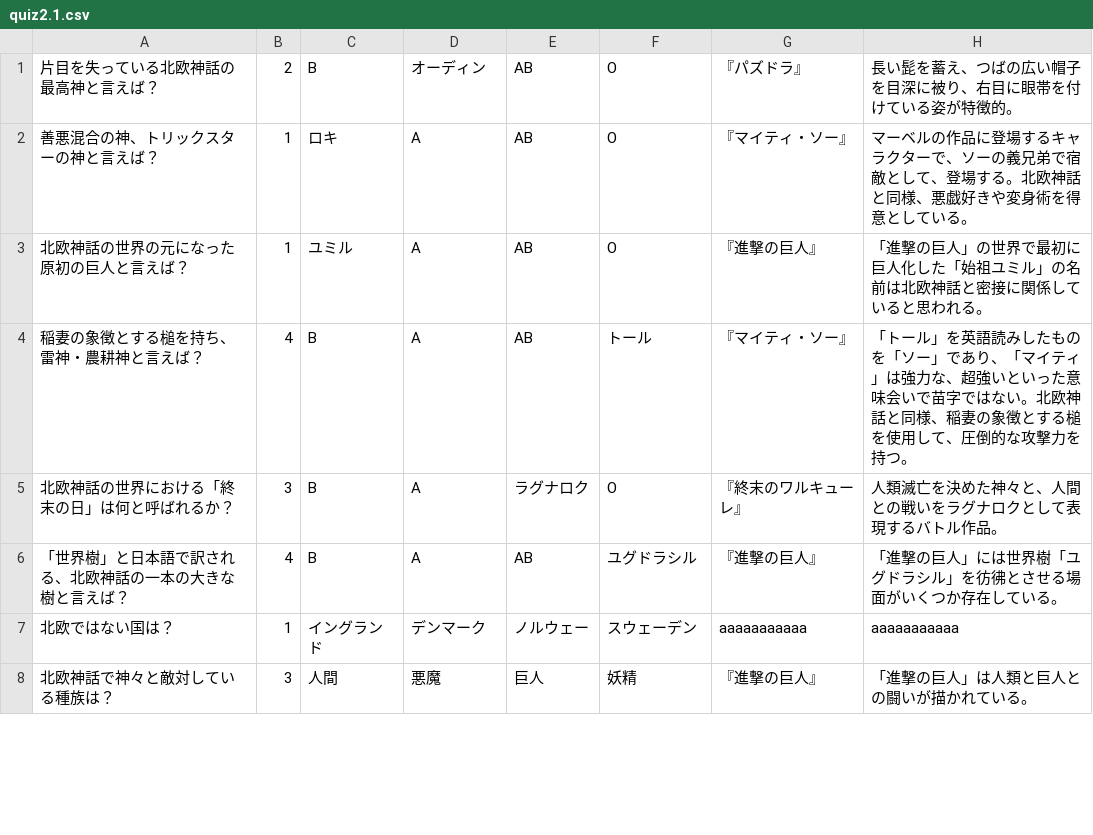
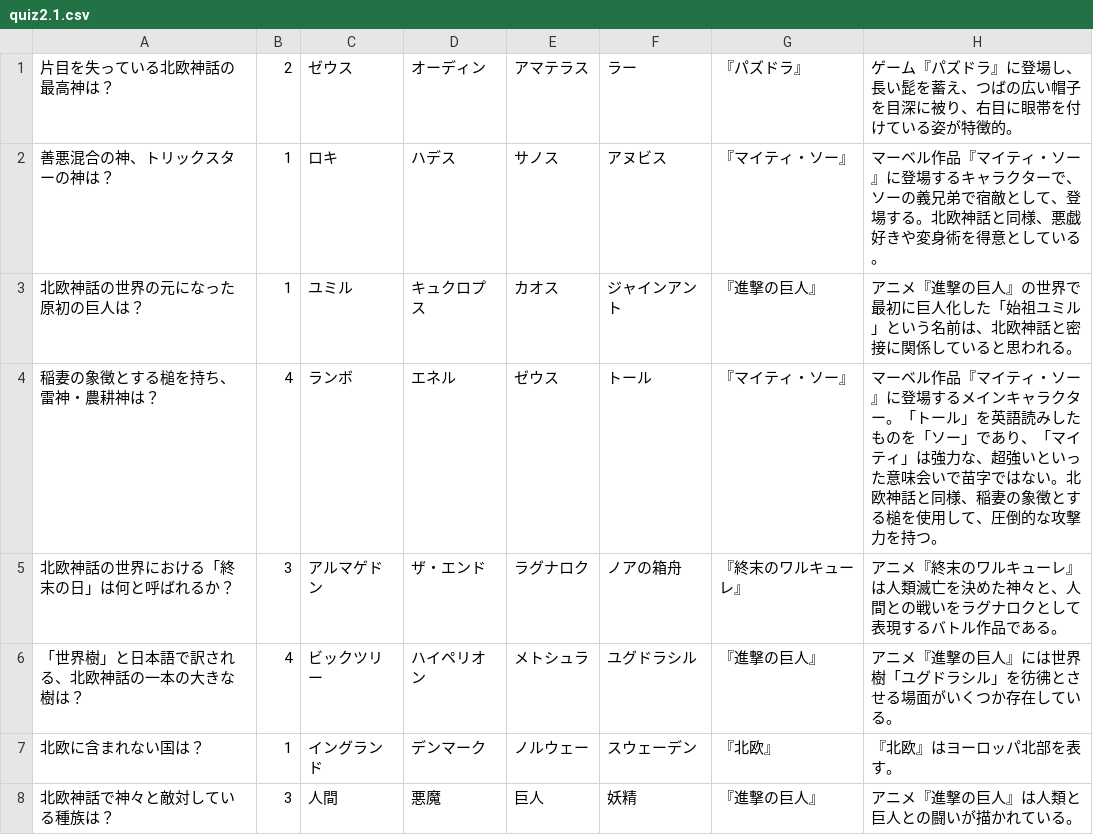
Before and after one commit to ShotaYoshidas/quizAP, a CSV file: quiz2.1.csv, drawn as a sheet; only a part is shown; the diff covers the shown part only.

```diff
--- a/quiz2.1.csv
+++ b/quiz2.1.csv
@@ -1,8 +1,8 @@
-片目を失っている北欧神話の最高神と言えば？,2,B,オーディン,AB,O,『パズドラ』,長い髭を蓄え、つばの広い帽子を目深に被り、右目に眼帯を付けている姿が特徴的。
-善悪混合の神、トリックスターの神と言えば？,1,ロキ,A,AB,O,『マイティ・ソー』,マーベルの作品に登場するキャラクターで、ソーの義兄弟で宿敵として、登場する。北欧神話と同様、悪戯好きや変身術を得意としている。
-北欧神話の世界の元になった原初の巨人と言えば？,1,ユミル,A,AB,O,『進撃の巨人』,「進撃の巨人」の世界で最初に巨人化した「始祖ユミル」の名前は北欧神話と密接に関係していると思われる。
-稲妻の象徴とする槌を持ち、雷神・農耕神と言えば？,4,B,A,AB,トール,『マイティ・ソー』,「トール」を英語読みしたものを「ソー」であり、「マイティ」は強力な、超強いといった意味会いで苗字ではない。北欧神話と同様、稲妻の象徴とする槌を使用して、圧倒的な攻撃力を持つ。
-北欧神話の世界における「終末の日」は何と呼ばれるか？,3,B,A,ラグナロク,O,『終末のワルキューレ』,人類滅亡を決めた神々と、人間との戦いをラグナロクとして表現するバトル作品。
-「世界樹」と日本語で訳される、北欧神話の一本の大きな樹と言えば？,4,B,A,AB,ユグドラシル,『進撃の巨人』,「進撃の巨人」には世界樹「ユグドラシル」を彷彿とさせる場面がいくつか存在している。
-北欧ではない国は？,1,イングランド,デンマーク,ノルウェー,スウェーデン,aaaaaaaaaaa,aaaaaaaaaaa
-北欧神話で神々と敵対している種族は？,3,人間,悪魔,巨人,妖精,『進撃の巨人』,「進撃の巨人」は人類と巨人との闘いが描かれている。
+片目を失っている北欧神話の最高神は？,2,ゼウス,オーディン,アマテラス,ラー,『パズドラ』,ゲーム『パズドラ』に登場し、長い髭を蓄え、つばの広い帽子を目深に被り、右目に眼帯を付けている姿が特徴的。
+善悪混合の神、トリックスターの神は？,1,ロキ,ハデス,サノス,アヌビス,『マイティ・ソー』,マーベル作品『マイティ・ソー』に登場するキャラクターで、ソーの義兄弟で宿敵として、登場する。北欧神話と同様、悪戯好きや変身術を得意としている。
+北欧神話の世界の元になった原初の巨人は？,1,ユミル,キュクロプス,カオス,ジャインアント,『進撃の巨人』,アニメ『進撃の巨人』の世界で最初に巨人化した「始祖ユミル」という名前は、北欧神話と密接に関係していると思われる。
+稲妻の象徴とする槌を持ち、雷神・農耕神は？,4,ランボ,エネル,ゼウス,トール,『マイティ・ソー』,マーベル作品『マイティ・ソー』に登場するメインキャラクター。「トール」を英語読みしたものを「ソー」であり、「マイティ」は強力な、超強いといった意味会いで苗字ではない。北欧神話と同様、稲妻の象徴とする槌を使用して、圧倒的な攻撃力を持つ。
+北欧神話の世界における「終末の日」は何と呼ばれるか？,3,アルマゲドン,ザ・エンド,ラグナロク,ノアの箱舟,『終末のワルキューレ』,アニメ『終末のワルキューレ』は人類滅亡を決めた神々と、人間との戦いをラグナロクとして表現するバトル作品である。
+「世界樹」と日本語で訳される、北欧神話の一本の大きな樹は？,4,ビックツリー,ハイペリオン,メトシュラ,ユグドラシル,『進撃の巨人』,アニメ『進撃の巨人』には世界樹「ユグドラシル」を彷彿とさせる場面がいくつか存在している。
+北欧に含まれない国は？,1,イングランド,デンマーク,ノルウェー,スウェーデン,『北欧』,『北欧』はヨーロッパ北部を表す。
+北欧神話で神々と敵対している種族は？,3,人間,悪魔,巨人,妖精,『進撃の巨人』,アニメ『進撃の巨人』は人類と巨人との闘いが描かれている。
```
Also changed, not shown: 4 edited cells elsewhere in this file, quiz1.2.csv, quiz1.3.csv, 30 other files.
